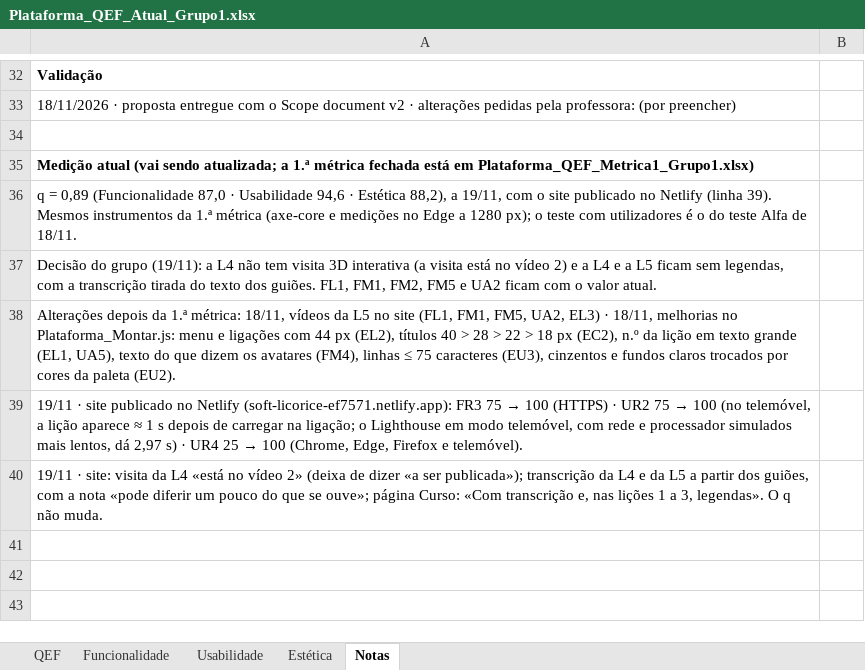
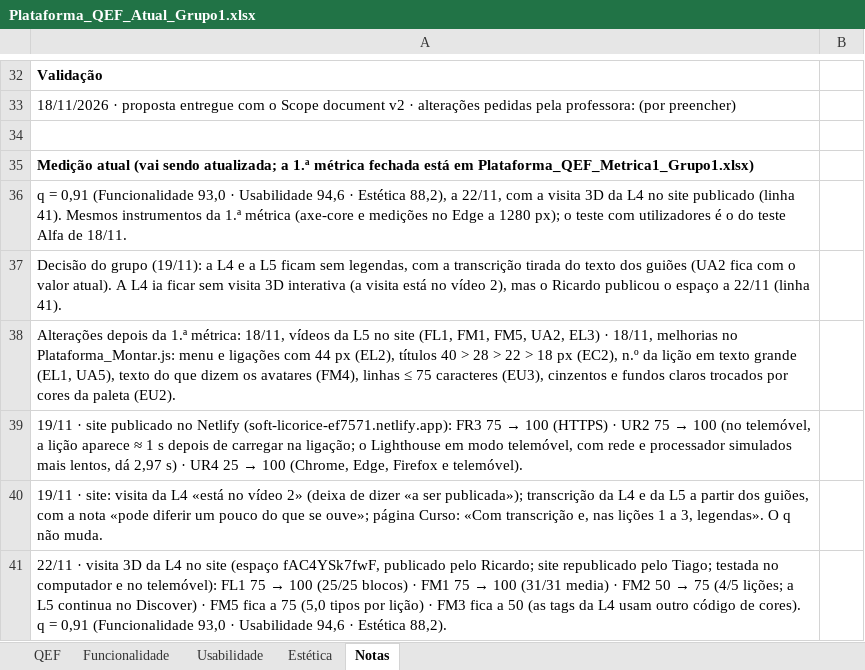
Before and after one commit to tteixeira30/CAMUL-2026, an Excel workbook: Files/Teoricas/Plataforma_QEF_Atual_Grupo1.xlsx, sheet Notas, drawn as a sheet; only a part is shown, gaps mark what is left out; values as stored, in another font and other column widths than the file's, no borders; the diff names each change by its address in the sheet, - before the commit and + after, or states it on an @@ line.

```diff
--- a/Files/Teoricas/Plataforma_QEF_Atual_Grupo1.xlsx (sheet Notas)
+++ b/Files/Teoricas/Plataforma_QEF_Atual_Grupo1.xlsx (sheet Notas)
-A36: q = 0,89 (Funcionalidade 87,0 · Usabilidade 94,6 · Estética 88,2), a 19/11, com o site publicado no Netlify (linha 39). Mesmos instrumentos…
+A36: q = 0,91 (Funcionalidade 93,0 · Usabilidade 94,6 · Estética 88,2), a 22/11, com a visita 3D da L4 no site publicado (linha 41). Mesmos instrumentos…
-A37: …a L4 não tem visita 3D interativa (a visita está no vídeo 2) e a L4 e a L5 ficam sem legendas, com a transcrição tirada do texto dos guiões. FL1, FM1, FM2, FM5 e UA2 ficam com o valor atual.
+A37: …a L4 e a L5 ficam sem legendas, com a transcrição tirada do texto dos guiões (UA2 fica com o valor atual). A L4 ia ficar sem visita 3D interativa (a visita está no vídeo 2), mas o Ricardo publicou o espaço a 22/11 (linha 41).
+row 41: 22/11 · visita 3D da L4 no site (espaço fAC4YSk7fwF, publicado pelo Ricardo; site republicado pelo Tiago; testada no computador e no telemóvel): FL1 75 → 100 (25/25 blocos) · FM1 75 → 100 (31/31 media) · FM2 50 → 75 (4/5 lições; a L5 continua no Discover) · FM5 fica a 75 (5,0 tipos por lição) · FM3 fica a 50 (as tags da L4 usam outro código de cores). q = 0,91 (Funcionalidade 93,0 · Usabilidade 94,6 · Estética 88,2).
```
Also changed, not shown: sheet QEF, 5 other files.
